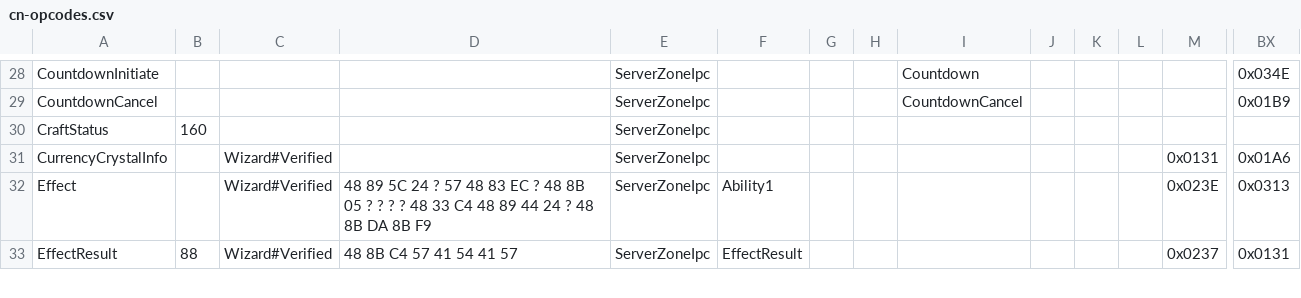
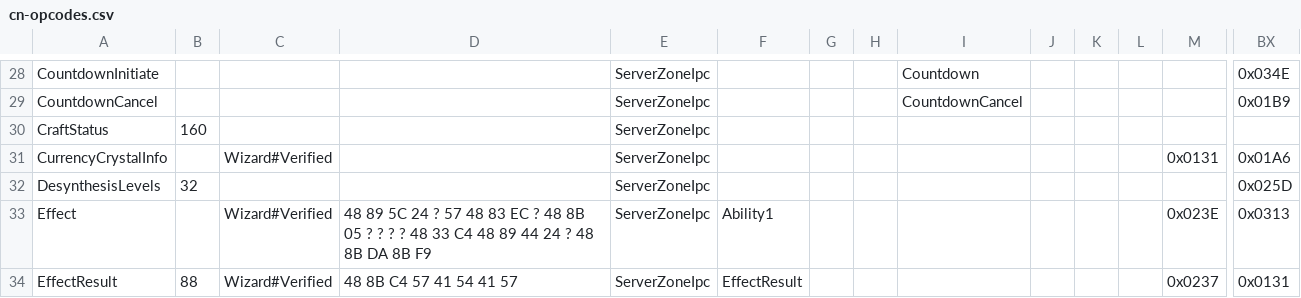
Before and after one commit to zhyupe/ffxiv-opcode-worker, a CSV file: cn-opcodes.csv, drawn as a sheet; only a part is shown, gaps mark what is left out; rows hold the shown columns only; the diff names each change by its address in the sheet, - before the commit and + after, or states it on an @@ line.

Commit message:
feat: register DesynthesisLevels opcode for CN 7.56a

```diff
--- a/cn-opcodes.csv
+++ b/cn-opcodes.csv
+row 32: DesynthesisLevels | 32 |  |  | ServerZoneIpc |  |  |  |  |  |  |  |  | 0x025D
```
Also changed, not shown: 3 other files.
